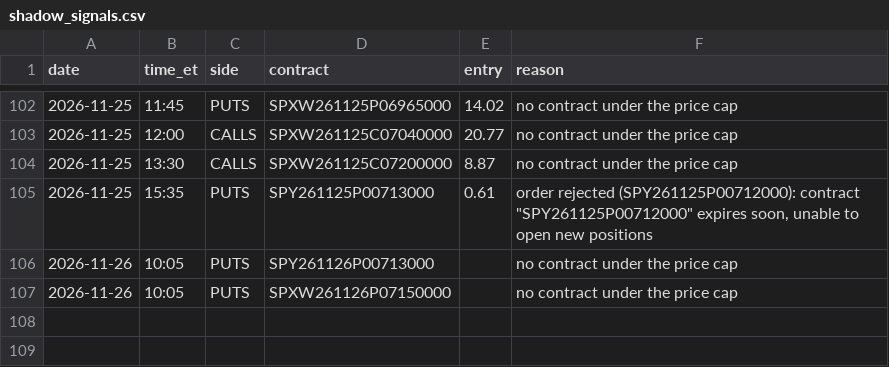
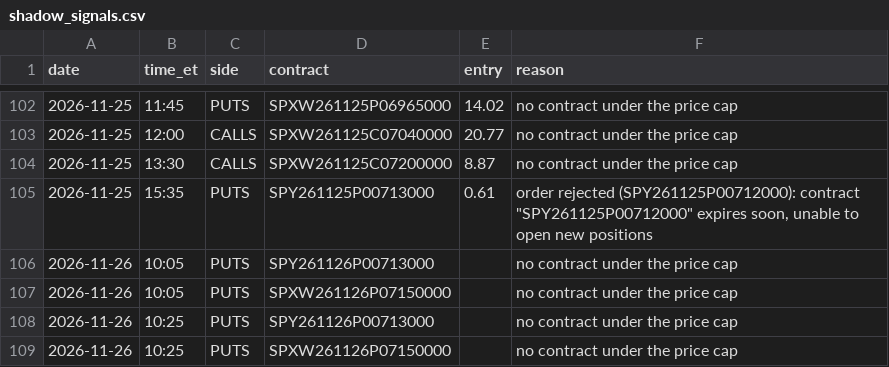
Before and after one commit to thetrinmillenia/belle-backtest, a CSV file: results/shadow_signals.csv, drawn as a sheet; only a part is shown, gaps mark what is left out; the diff names each change by its address in the sheet, - before the commit and + after, or states it on an @@ line.

Commit message:
Shadow log

```diff
--- a/results/shadow_signals.csv
+++ b/results/shadow_signals.csv
+row 108: 2026-11-26 | 10:25 | PUTS | SPY261126P00713000 |  | no contract under the price cap
+row 109: 2026-11-26 | 10:25 | PUTS | SPXW261126P07150000 |  | no contract under the price cap
```
